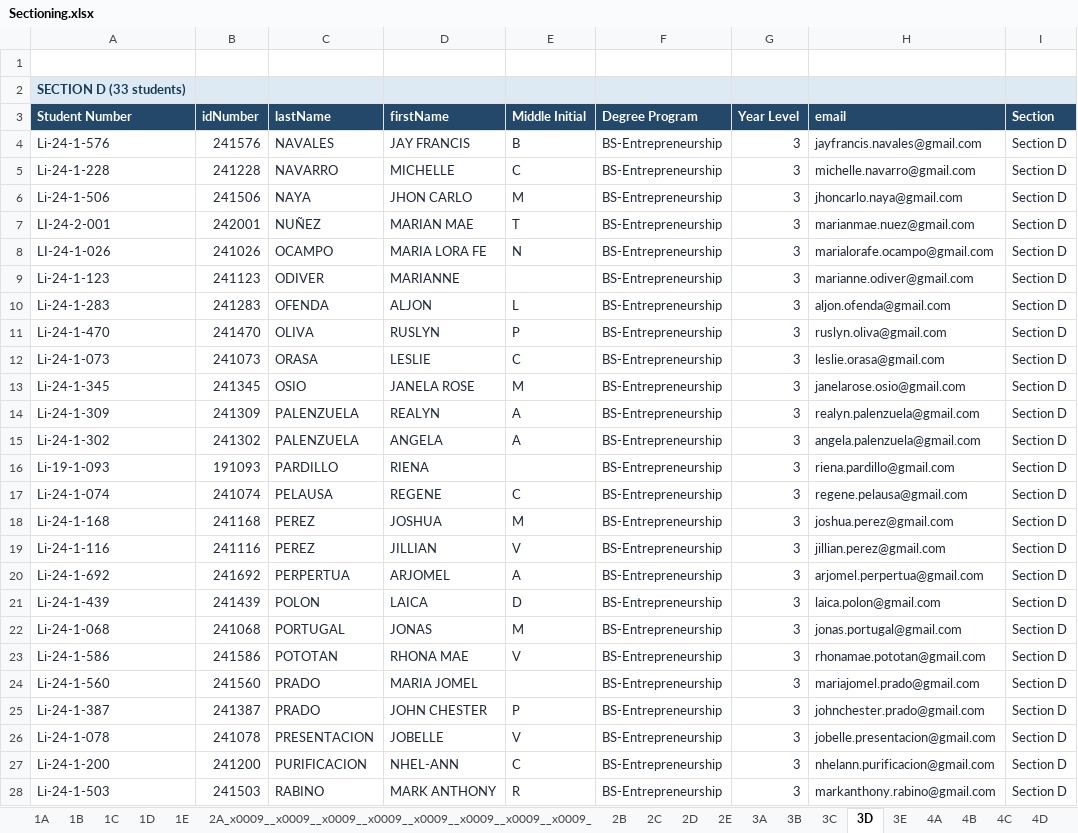
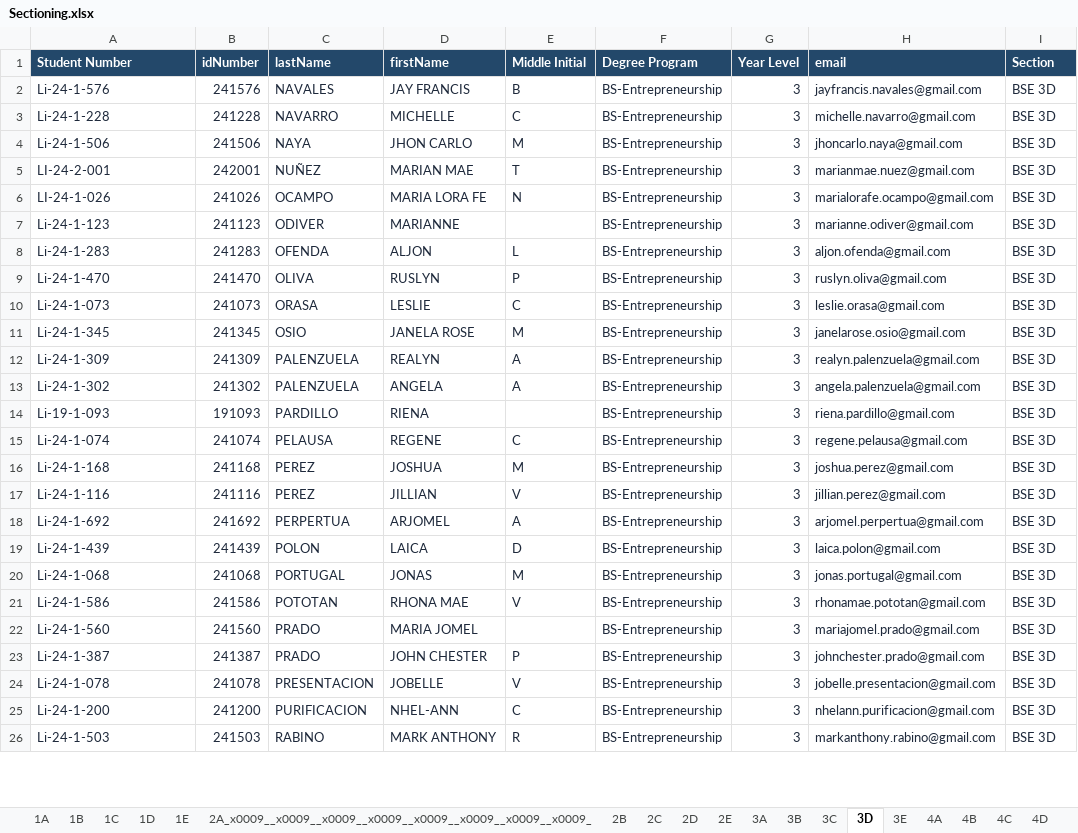
Before and after one commit to DeMesaTech/learnsync-1, an Excel workbook: Sectioning.xlsx, sheet 3D, drawn as a sheet; only a part is shown; values as stored, in another font and other column widths than the file's, no borders; removed rows and columns are numbered as before the commit, all else as after; the diff covers the shown part only; the diff names each change by its address in the sheet, - before the commit and + after, or states it on an @@ line.

```diff
--- a/Sectioning.xlsx (sheet 3D)
+++ b/Sectioning.xlsx (sheet 3D)
-row 1: (empty)
-row 2: SECTION D (33 students)
-I2:I26 (Section): Section D
+I2:I26 (Section): BSE 3D
```
Also changed, not shown: 8 edited cells elsewhere in this sheet, sheet 2C, sheet 2B, sheet 2E, sheet 2D, sheet 3A, sheet 3C, 4 more sheets, 8 other files.
